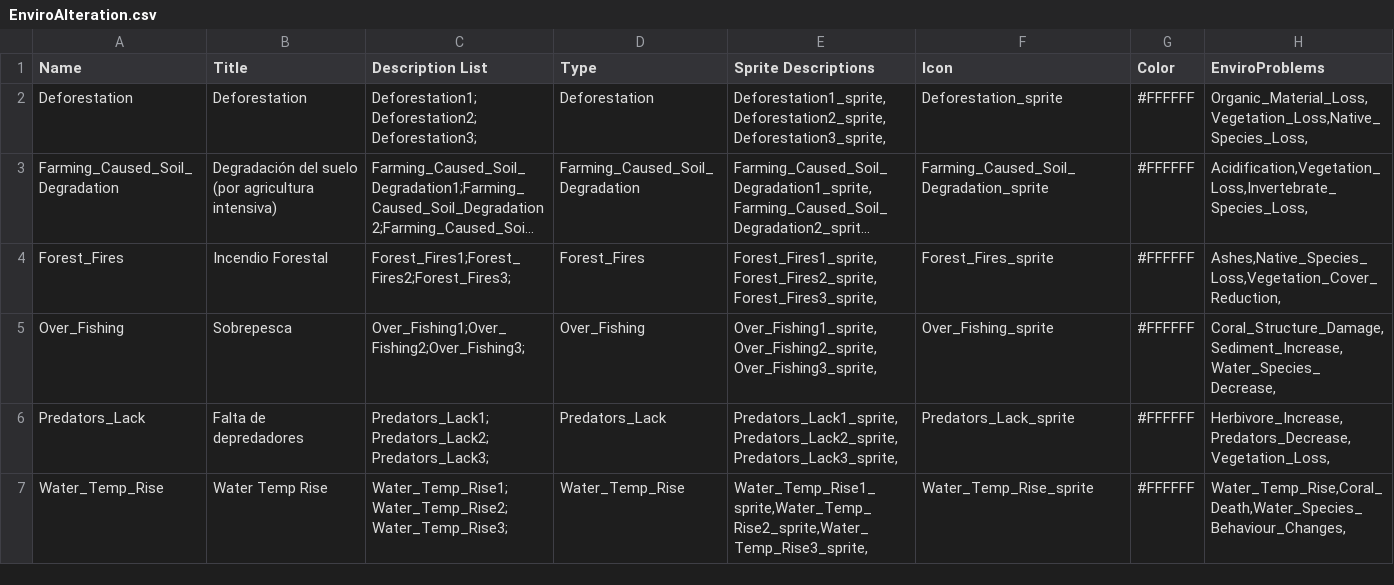
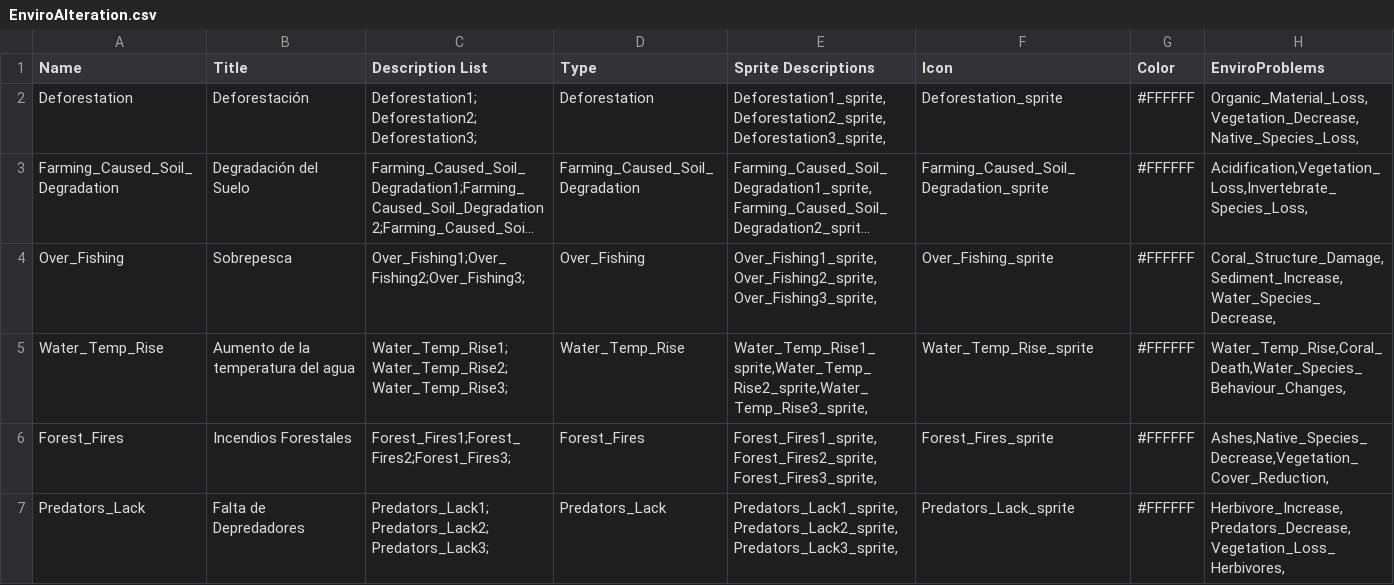
Before and after one commit to dexaxi/RecursosSolarcore, a CSV file: Assets/_Data/EnviroAlteration.csv, drawn as a sheet; long unchanged cells end in …; removed rows and columns are numbered as before the commit, all else as after; the diff names each change by its address in the sheet, - before the commit and + after, or states it on an @@ line.

```diff
--- a/Assets/_Data/EnviroAlteration.csv
+++ b/Assets/_Data/EnviroAlteration.csv
-B2 (Title): Deforestation
+B2 (Title): Deforestación
-H2 (EnviroProblems): Organic_Material_Loss,Vegetation_Loss,Native_Species_Loss,
+H2 (EnviroProblems): Organic_Material_Loss,Vegetation_Decrease,Native_Species_Loss,
-B3 (Title): Degradación del suelo (por agricultura intensiva)
+B3 (Title): Degradación del Suelo
-row 4: Forest_Fires | Incendio Forestal | Forest_Fires1;Forest_Fires2;Forest_Fires3; | Forest_Fires | Forest_Fires1_sprite,Forest_Fires2_sprite,Forest_Fires3_sprite, | Forest_Fires_sprite | #FFFFFF | Ashes,Native_Species_Loss,Vegetation_Cover_Reduction,
+row 5: Water_Temp_Rise | Aumento de la temperatura del agua | Water_Temp_Rise1;Water_Temp_Rise2;Water_Temp_Rise3; | Water_Temp_Rise | Water_Temp_Rise1_sprite,Water_Temp_Rise2_sprite,Water_Temp_Rise3_sprite, | Water_Temp_Rise_sprite | #FFFFFF | Water_Temp_Rise,Coral_Death,Water_Species_Behaviour_Changes,
+row 6: Forest_Fires | Incendios Forestales | Forest_Fires1;Forest_Fires2;Forest_Fires3; | Forest_Fires | Forest_Fires1_sprite,Forest_Fires2_sprite,Forest_Fires3_sprite, | Forest_Fires_sprite | #FFFFFF | Ashes,Native_Species_Decrease,Vegetation_Cover_Reduction,
-B7 (Title): Falta de depredadores
+B7 (Title): Falta de Depredadores
-H7 (EnviroProblems): Herbivore_Increase,Predators_Decrease,Vegetation_Loss,
+H7 (EnviroProblems): Herbivore_Increase,Predators_Decrease,Vegetation_Loss_Herbivores,
-row 7: Water_Temp_Rise | Water Temp Rise | Water_Temp_Rise1;Water_Temp_Rise2;Water_Temp_Rise3; | Water_Temp_Rise | Water_Temp_Rise1_sprite,Water_Temp_Rise2_sprite,Water_Temp_Rise3_sprite, | Water_Temp_Rise_sprite | #FFFFFF | Water_Temp_Rise,Coral_Death,Water_Species_Behaviour_Changes,
```
Also changed, not shown: Assets/_Data/EnviroConsequence.csv, Assets/_Data/EnviroProblem.csv, 1 other file.
